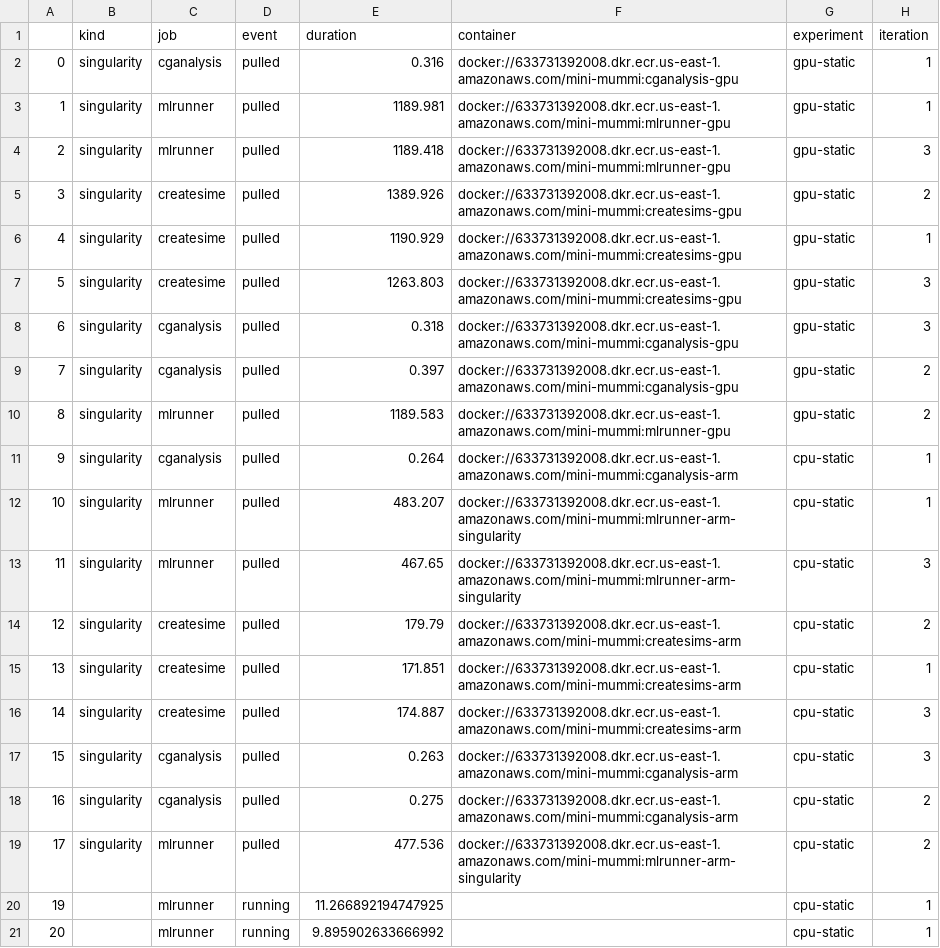
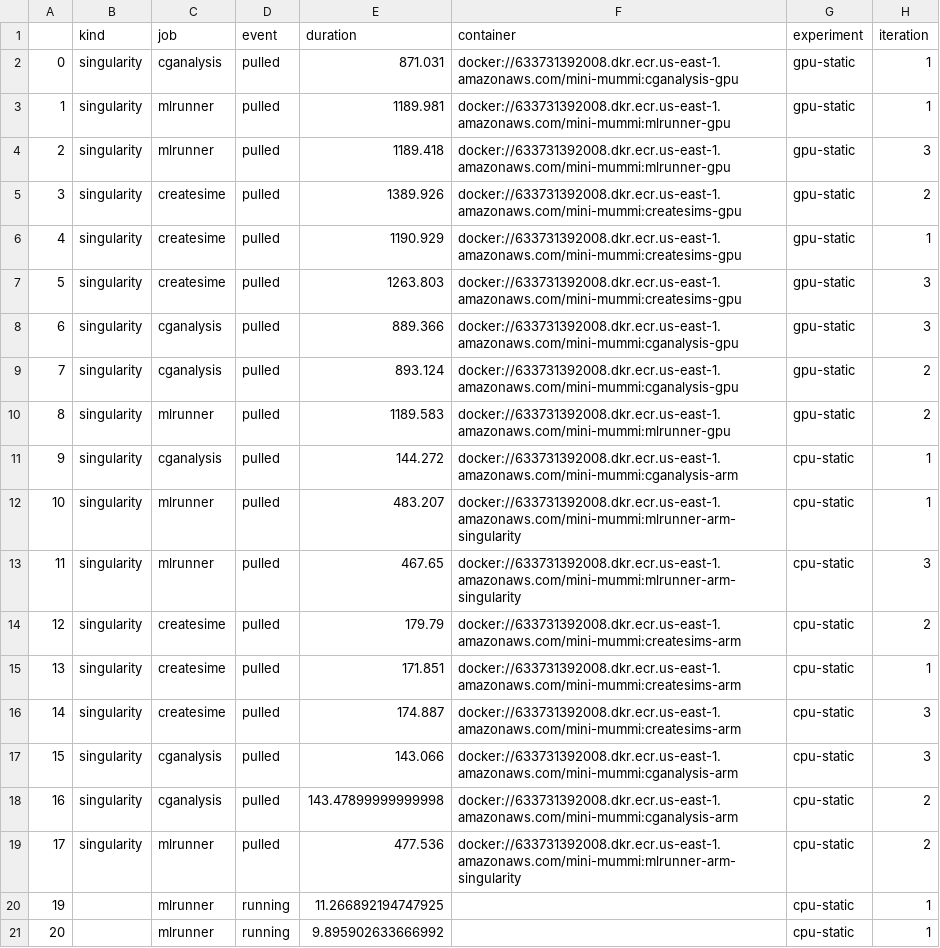
Before and after one commit to converged-computing/mummi-experiments, a CSV file: experiments/aws-march-2025/state-machine-flux/results/processed/container-pull-times.csv, drawn as a sheet; only a part is shown.

```diff
--- a/experiments/aws-march-2025/state-machine-flux/results/processed/container-pull-times.csv
+++ b/experiments/aws-march-2025/state-machine-flux/results/processed/container-pull-times.csv
@@ -1,3 +1,3 @@
 ,kind,job,event,duration,container,experiment,iteration
-0,singularity,cganalysis,pulled,0.316,docker://633731392008.dkr.ecr.us-east-1.amazonaws.com/mini-mummi:cganalysis-gpu,gpu-static,1
+0,singularity,cganalysis,pulled,871.031,docker://633731392008.dkr.ecr.us-east-1.amazonaws.com/mini-mummi:cganalysis-gpu,gpu-static,1
 1,singularity,mlrunner,pulled,1189.981,docker://633731392008.dkr.ecr.us-east-1.amazonaws.com/mini-mummi:mlrunner-gpu,gpu-static,1
@@ -7,6 +7,6 @@
 5,singularity,createsime,pulled,1263.803,docker://633731392008.dkr.ecr.us-east-1.amazonaws.com/mini-mummi:createsims-gpu,gpu-static,3
-6,singularity,cganalysis,pulled,0.318,docker://633731392008.dkr.ecr.us-east-1.amazonaws.com/mini-mummi:cganalysis-gpu,gpu-static,3
-7,singularity,cganalysis,pulled,0.397,docker://633731392008.dkr.ecr.us-east-1.amazonaws.com/mini-mummi:cganalysis-gpu,gpu-static,2
+6,singularity,cganalysis,pulled,889.366,docker://633731392008.dkr.ecr.us-east-1.amazonaws.com/mini-mummi:cganalysis-gpu,gpu-static,3
+7,singularity,cganalysis,pulled,893.124,docker://633731392008.dkr.ecr.us-east-1.amazonaws.com/mini-mummi:cganalysis-gpu,gpu-static,2
 8,singularity,mlrunner,pulled,1189.583,docker://633731392008.dkr.ecr.us-east-1.amazonaws.com/mini-mummi:mlrunner-gpu,gpu-static,2
-9,singularity,cganalysis,pulled,0.264,docker://633731392008.dkr.ecr.us-east-1.amazonaws.com/mini-mummi:cganalysis-arm,cpu-static,1
+9,singularity,cganalysis,pulled,144.272,docker://633731392008.dkr.ecr.us-east-1.amazonaws.com/mini-mummi:cganalysis-arm,cpu-static,1
 10,singularity,mlrunner,pulled,483.207,docker://633731392008.dkr.ecr.us-east-1.amazonaws.com/mini-mummi:mlrunner-arm-singularity,cpu-static,1
@@ -16,4 +16,4 @@
 14,singularity,createsime,pulled,174.887,docker://633731392008.dkr.ecr.us-east-1.amazonaws.com/mini-mummi:createsims-arm,cpu-static,3
-15,singularity,cganalysis,pulled,0.263,docker://633731392008.dkr.ecr.us-east-1.amazonaws.com/mini-mummi:cganalysis-arm,cpu-static,3
-16,singularity,cganalysis,pulled,0.275,docker://633731392008.dkr.ecr.us-east-1.amazonaws.com/mini-mummi:cganalysis-arm,cpu-static,2
+15,singularity,cganalysis,pulled,143.066,docker://633731392008.dkr.ecr.us-east-1.amazonaws.com/mini-mummi:cganalysis-arm,cpu-static,3
+16,singularity,cganalysis,pulled,143.47899999999998,docker://633731392008.dkr.ecr.us-east-1.amazonaws.com/mini-mummi:cganalysis-arm,cpu-static,2
 17,singularity,mlrunner,pulled,477.536,docker://633731392008.dkr.ecr.us-east-1.amazonaws.com/mini-mummi:mlrunner-arm-singularity,cpu-static,2
```
Also changed, not shown: experiments/aws-march-2025/cpu-node-selector/results/createsim-total-times.csv, experiments/aws-march-2025/results/total-costs.csv, 56 other files.
